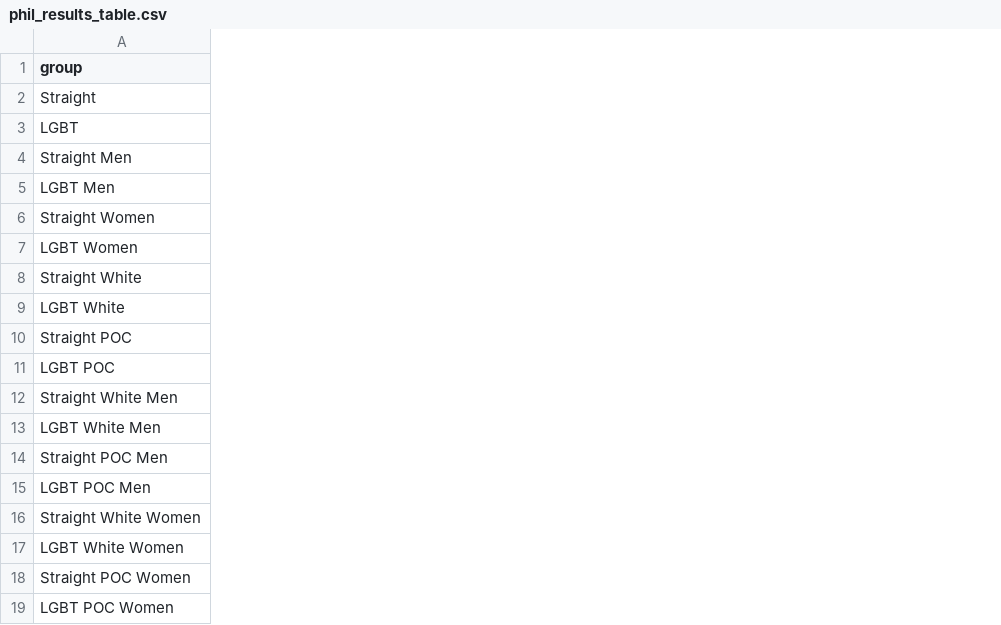
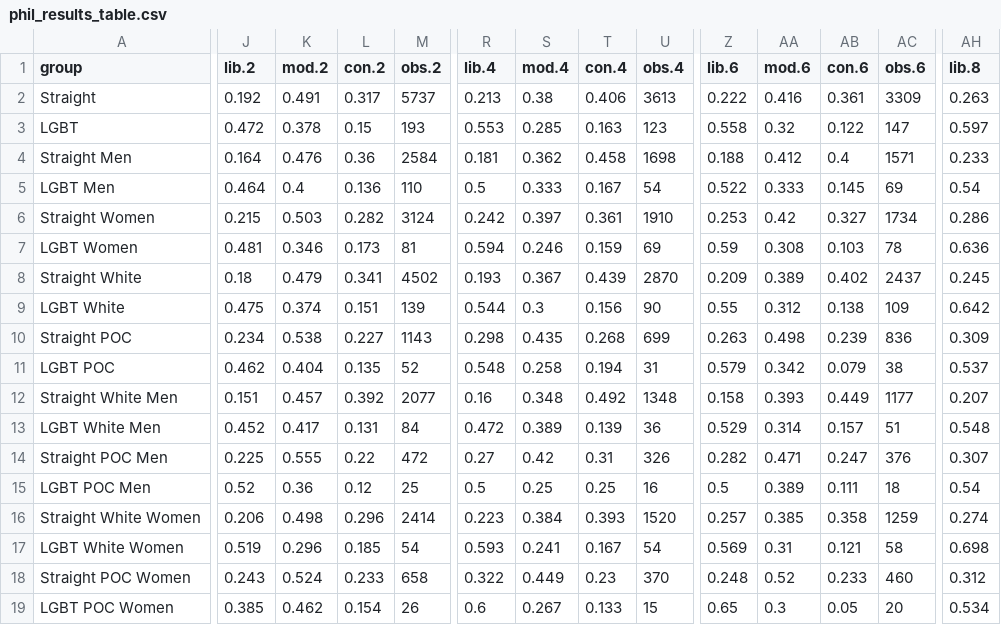
Before and after one commit to MMares6561/abandoning-the-cause, a CSV file: phil_results_table.csv, drawn as a sheet; only a part is shown, gaps mark what is left out; the diff covers the shown part only; the diff names each change by its address in the sheet, - before the commit and + after, or states it on an @@ line.

```diff
--- a/phil_results_table.csv
+++ b/phil_results_table.csv
+column J (lib.2), rows 2-19: 0.192 | 0.472 | 0.164 | 0.464 | 0.215 | 0.481 | 0.18 | 0.475 | 0.234 | 0.462 | 0.151 | 0.452 | 0.225 | 0.52 | 0.206 | 0.519 | 0.243 | 0.385
+column K (mod.2), rows 2-19: 0.491 | 0.378 | 0.476 | 0.4 | 0.503 | 0.346 | 0.479 | 0.374 | 0.538 | 0.404 | 0.457 | 0.417 | 0.555 | 0.36 | 0.498 | 0.296 | 0.524 | 0.462
+column L (con.2), rows 2-19: 0.317 | 0.15 | 0.36 | 0.136 | 0.282 | 0.173 | 0.341 | 0.151 | 0.227 | 0.135 | 0.392 | 0.131 | 0.22 | 0.12 | 0.296 | 0.185 | 0.233 | 0.154
+column M (obs.2), rows 2-19: 5737 | 193 | 2584 | 110 | 3124 | 81 | 4502 | 139 | 1143 | 52 | 2077 | 84 | 472 | 25 | 2414 | 54 | 658 | 26
+column R (lib.4), rows 2-19: 0.213 | 0.553 | 0.181 | 0.5 | 0.242 | 0.594 | 0.193 | 0.544 | 0.298 | 0.548 | 0.16 | 0.472 | 0.27 | 0.5 | 0.223 | 0.593 | 0.322 | 0.6
+column S (mod.4), rows 2-19: 0.38 | 0.285 | 0.362 | 0.333 | 0.397 | 0.246 | 0.367 | 0.3 | 0.435 | 0.258 | 0.348 | 0.389 | 0.42 | 0.25 | 0.384 | 0.241 | 0.449 | 0.267
+column T (con.4), rows 2-19: 0.406 | 0.163 | 0.458 | 0.167 | 0.361 | 0.159 | 0.439 | 0.156 | 0.268 | 0.194 | 0.492 | 0.139 | 0.31 | 0.25 | 0.393 | 0.167 | 0.23 | 0.133
+column U (obs.4), rows 2-19: 3613 | 123 | 1698 | 54 | 1910 | 69 | 2870 | 90 | 699 | 31 | 1348 | 36 | 326 | 16 | 1520 | 54 | 370 | 15
+column Z (lib.6), rows 2-19: 0.222 | 0.558 | 0.188 | 0.522 | 0.253 | 0.59 | 0.209 | 0.55 | 0.263 | 0.579 | 0.158 | 0.529 | 0.282 | 0.5 | 0.257 | 0.569 | 0.248 | 0.65
+column AA (mod.6), rows 2-19: 0.416 | 0.32 | 0.412 | 0.333 | 0.42 | 0.308 | 0.389 | 0.312 | 0.498 | 0.342 | 0.393 | 0.314 | 0.471 | 0.389 | 0.385 | 0.31 | 0.52 | 0.3
+column AB (con.6), rows 2-19: 0.361 | 0.122 | 0.4 | 0.145 | 0.327 | 0.103 | 0.402 | 0.138 | 0.239 | 0.079 | 0.449 | 0.157 | 0.247 | 0.111 | 0.358 | 0.121 | 0.233 | 0.05
+column AC (obs.6), rows 2-19: 3309 | 147 | 1571 | 69 | 1734 | 78 | 2437 | 109 | 836 | 38 | 1177 | 51 | 376 | 18 | 1259 | 58 | 460 | 20
+column AH (lib.8), rows 2-19: 0.263 | 0.597 | 0.233 | 0.54 | 0.286 | 0.636 | 0.245 | 0.642 | 0.309 | 0.537 | 0.207 | 0.548 | 0.307 | 0.54 | 0.274 | 0.698 | 0.312 | 0.534
```
Also changed, not shown: 3 added columns and 12 edited cells elsewhere in this file, party_results_table.csv.
